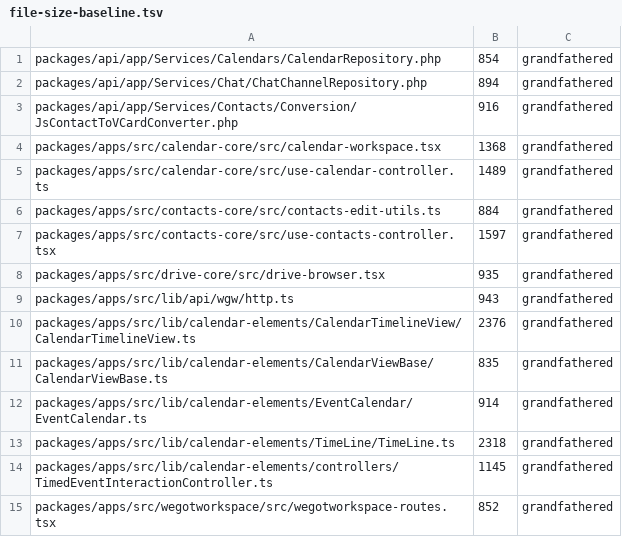
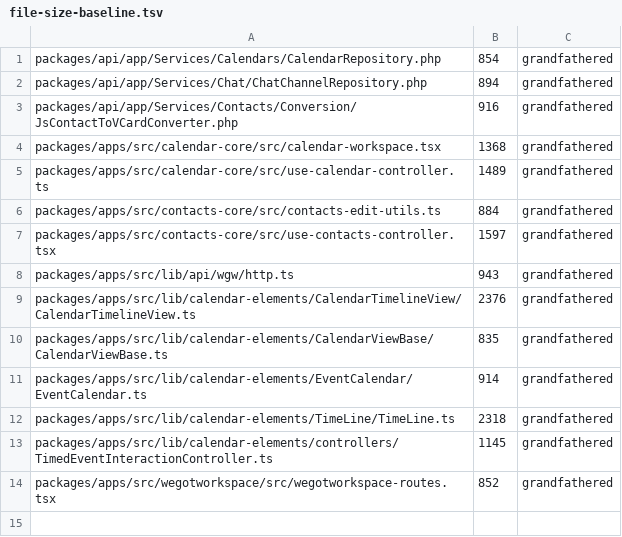
Before and after one commit to WeGotWorkspace/WeGotWorkspace, a TSV file: tools/file-size-baseline.tsv, drawn as a sheet.

Commit message:
chore(drive): drive-browser.tsx is under the file-size limit now

```diff
--- a/tools/file-size-baseline.tsv
+++ b/tools/file-size-baseline.tsv
@@ -7,3 +7,2 @@ packages/apps/src/contacts-core/src/contacts-edit-utils.ts	884	grandfathered
 packages/apps/src/contacts-core/src/use-contacts-controller.tsx	1597	grandfathered
-packages/apps/src/drive-core/src/drive-browser.tsx	935	grandfathered
 packages/apps/src/lib/api/wgw/http.ts	943	grandfathered
```
